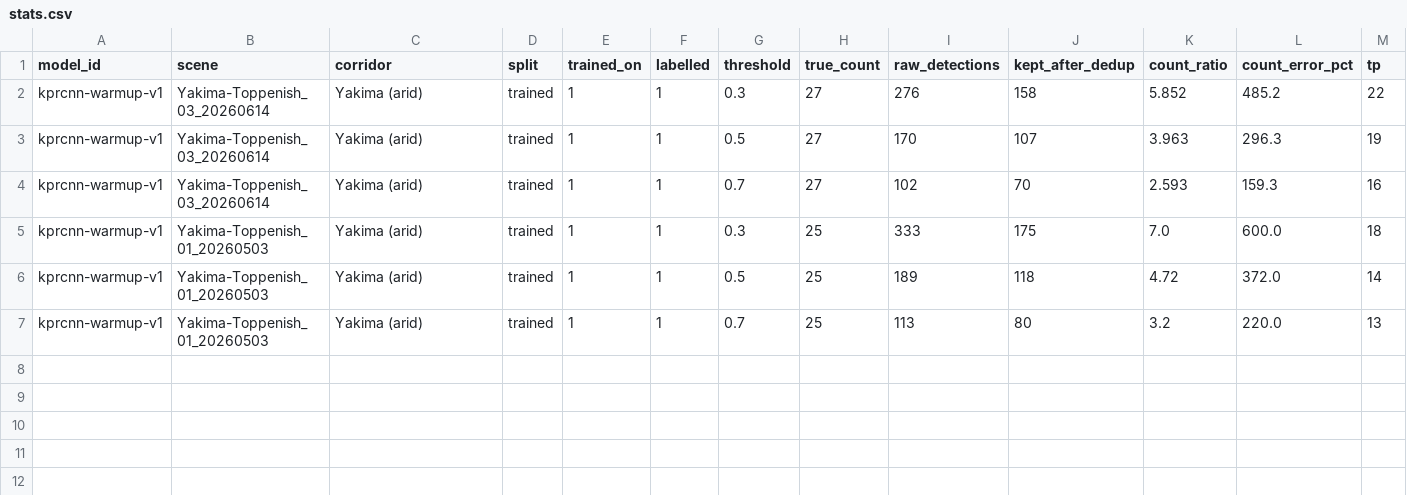
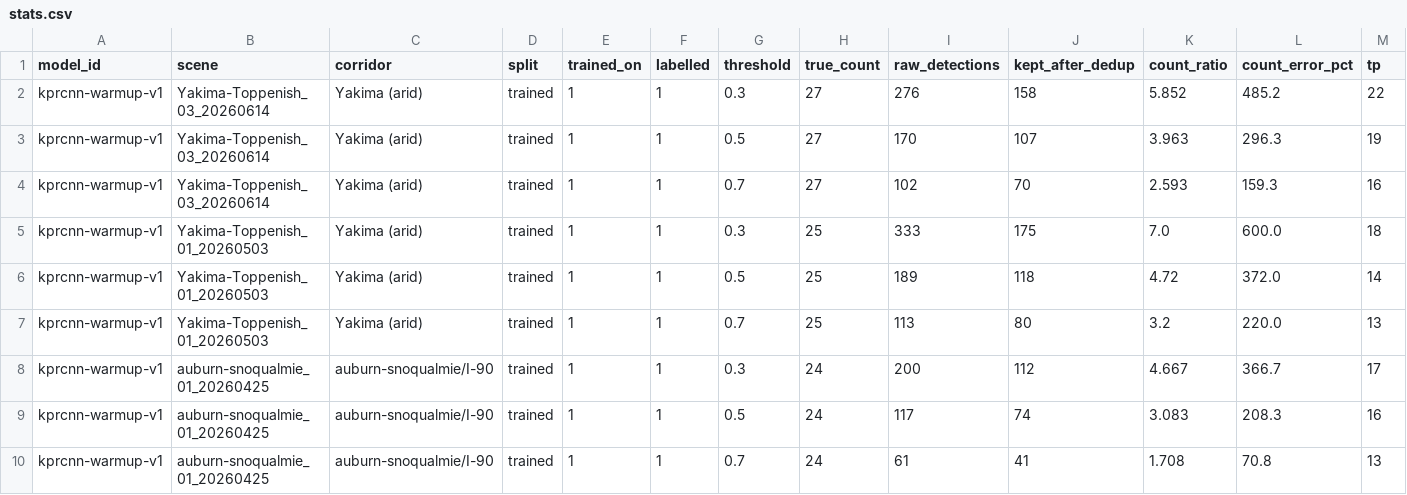
Before and after one commit to corrionhank/truck-detection, a CSV file: analysis/truck-detection-report/data/holdback-sweep/warmup-v1_w48/stats.csv, drawn as a sheet; only a part is shown; rows hold the shown columns only; the diff names each change by its address in the sheet, - before the commit and + after, or states it on an @@ line.

```diff
--- a/analysis/truck-detection-report/data/holdback-sweep/warmup-v1_w48/stats.csv
+++ b/analysis/truck-detection-report/data/holdback-sweep/warmup-v1_w48/stats.csv
+row 8: kprcnn-warmup-v1 | auburn-snoqualmie_01_20260425 | auburn-snoqualmie/I-90 | trained | 1 | 1 | 0.3 | 24 | 200 | 112 | 4.667 | 366.7 | 17
+row 9: kprcnn-warmup-v1 | auburn-snoqualmie_01_20260425 | auburn-snoqualmie/I-90 | trained | 1 | 1 | 0.5 | 24 | 117 | 74 | 3.083 | 208.3 | 16
+row 10: kprcnn-warmup-v1 | auburn-snoqualmie_01_20260425 | auburn-snoqualmie/I-90 | trained | 1 | 1 | 0.7 | 24 | 61 | 41 | 1.708 | 70.8 | 13
```
Also changed, not shown: analysis/truck-detection-report/data/holdback-sweep/warmup-v1_w48/scenes.csv, 8 other files.
